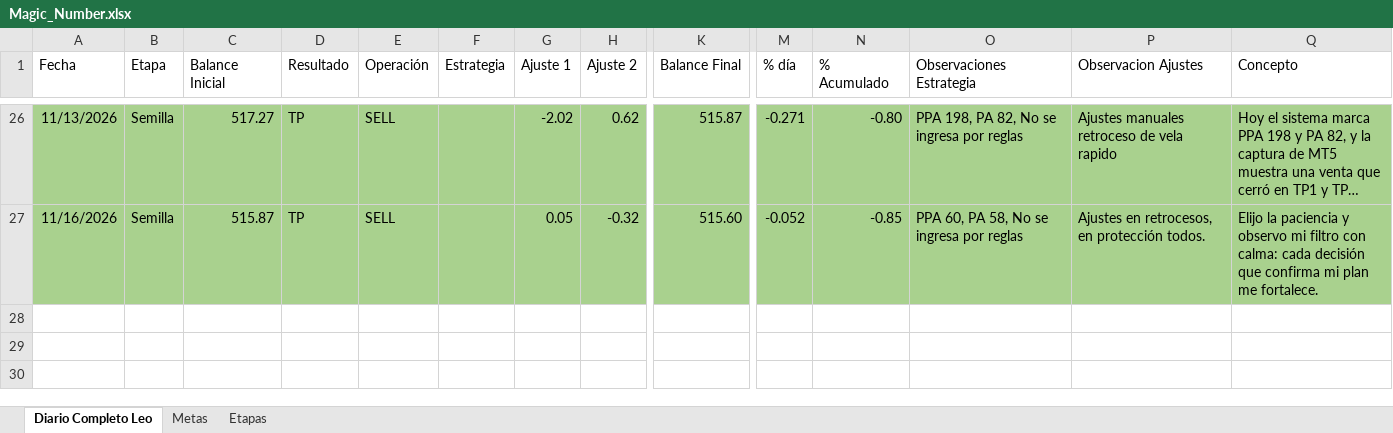
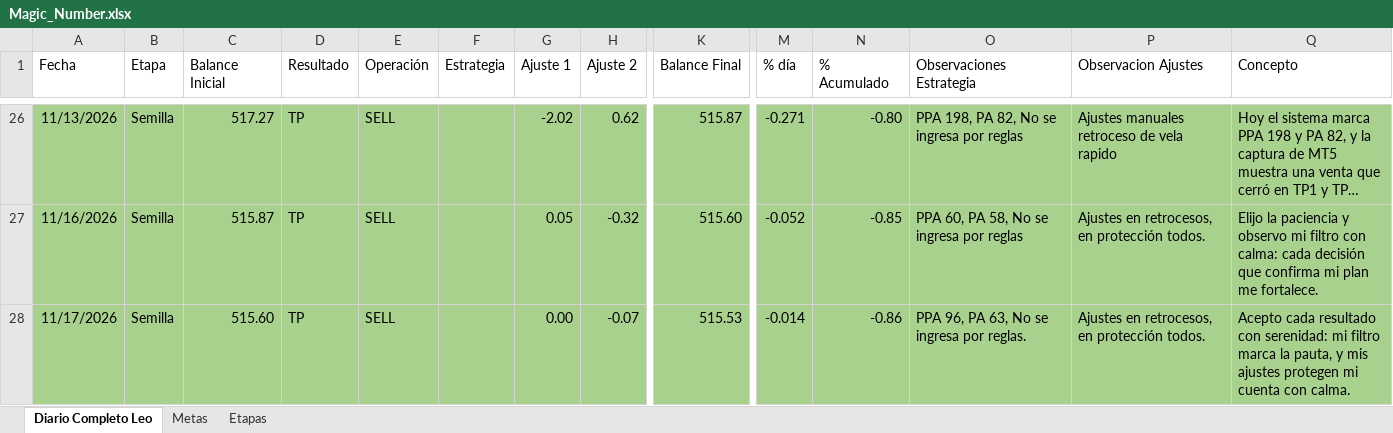
Before and after one commit to LeonArias13/Diario_GODandNasdaq, an Excel workbook: Magic_Number.xlsx, sheet Diario Completo Leo, drawn as a sheet; only a part is shown, gaps mark what is left out; long unchanged cells end in …; values as stored, in another font and other column widths than the file's, no borders; conditional formats and table styles not drawn; rows hold the shown columns only; the diff names each change by its address in the sheet, - before the commit and + after, or states it on an @@ line.

```diff
--- a/Magic_Number.xlsx (sheet Diario Completo Leo)
+++ b/Magic_Number.xlsx (sheet Diario Completo Leo)
+row 28: 11/17/2026 | Semilla | 515.60 | TP | SELL |  | 0.00 | -0.07 | 515.53 | -0.014 | -0.86 | PPA 96, PA 63, No se ingresa por reglas. | Ajustes en retrocesos, en protección todos. | Acepto cada resultado con serenidad: mi filtro marca la pauta, y mis ajustes protegen mi cuenta con calma.
```
Also changed, not shown: 2 other files.
